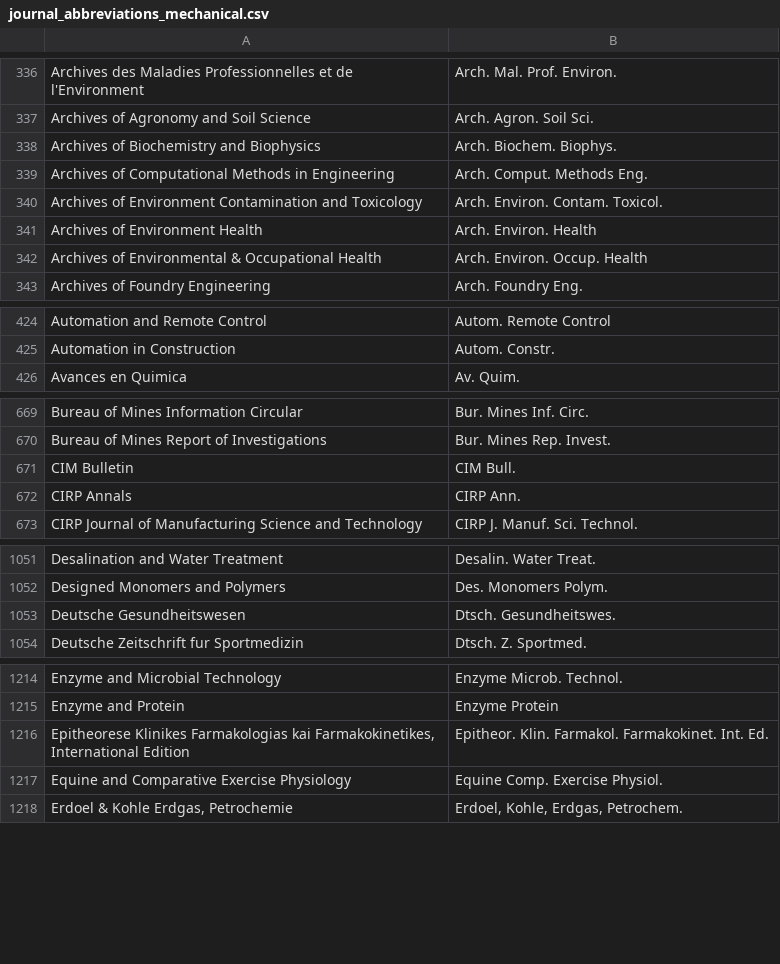
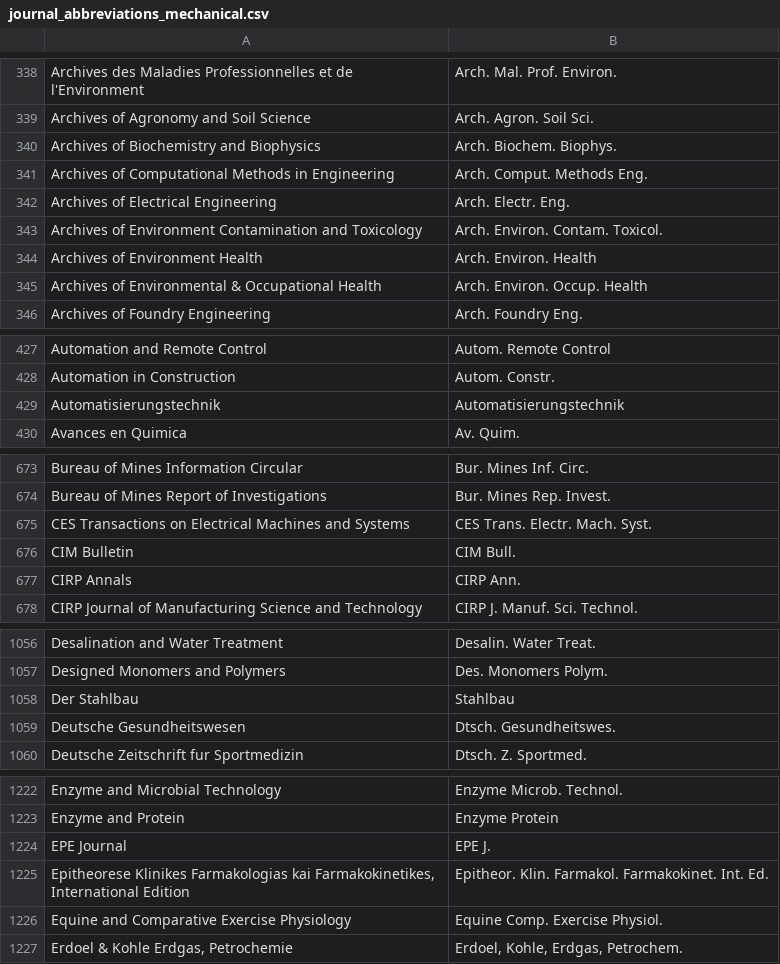
Before and after one commit to JabRef/abbrv.jabref.org, a CSV file: journals/journal_abbreviations_mechanical.csv, drawn as a sheet; only a part is shown, gaps mark what is left out; the diff covers the shown part only.

Commit message:
adding IEEE and other engineering journals (#158)

```diff
--- a/journals/journal_abbreviations_mechanical.csv
+++ b/journals/journal_abbreviations_mechanical.csv
@@ -339,2 +341,3 @@
 "Archives of Computational Methods in Engineering","Arch. Comput. Methods Eng."
+"Archives of Electrical Engineering","Arch. Electr. Eng."
 "Archives of Environment Contamination and Toxicology","Arch. Environ. Contam. Toxicol."
@@ -425,2 +428,3 @@
 "Automation in Construction","Autom. Constr."
+"Automatisierungstechnik","Automatisierungstechnik"
 "Avances en Quimica","Av. Quim."
@@ -670,2 +674,3 @@
 "Bureau of Mines Report of Investigations","Bur. Mines Rep. Invest."
+"CES Transactions on Electrical Machines and Systems","CES Trans. Electr. Mach. Syst."
 "CIM Bulletin","CIM Bull."
@@ -1052,2 +1057,3 @@
 "Designed Monomers and Polymers","Des. Monomers Polym."
+"Der Stahlbau","Stahlbau"
 "Deutsche Gesundheitswesen","Dtsch. Gesundheitswes."
@@ -1215,2 +1223,3 @@
 "Enzyme and Protein","Enzyme Protein"
+"EPE Journal","EPE J."
 "Epitheorese Klinikes Farmakologias kai Farmakokinetikes, International Edition","Epitheor. Klin. Farmakol. Farmakokinet. Int. Ed."
```
Also changed, not shown: 22 added rows elsewhere in this file, journals/journal_abbreviations_ieee.csv.
